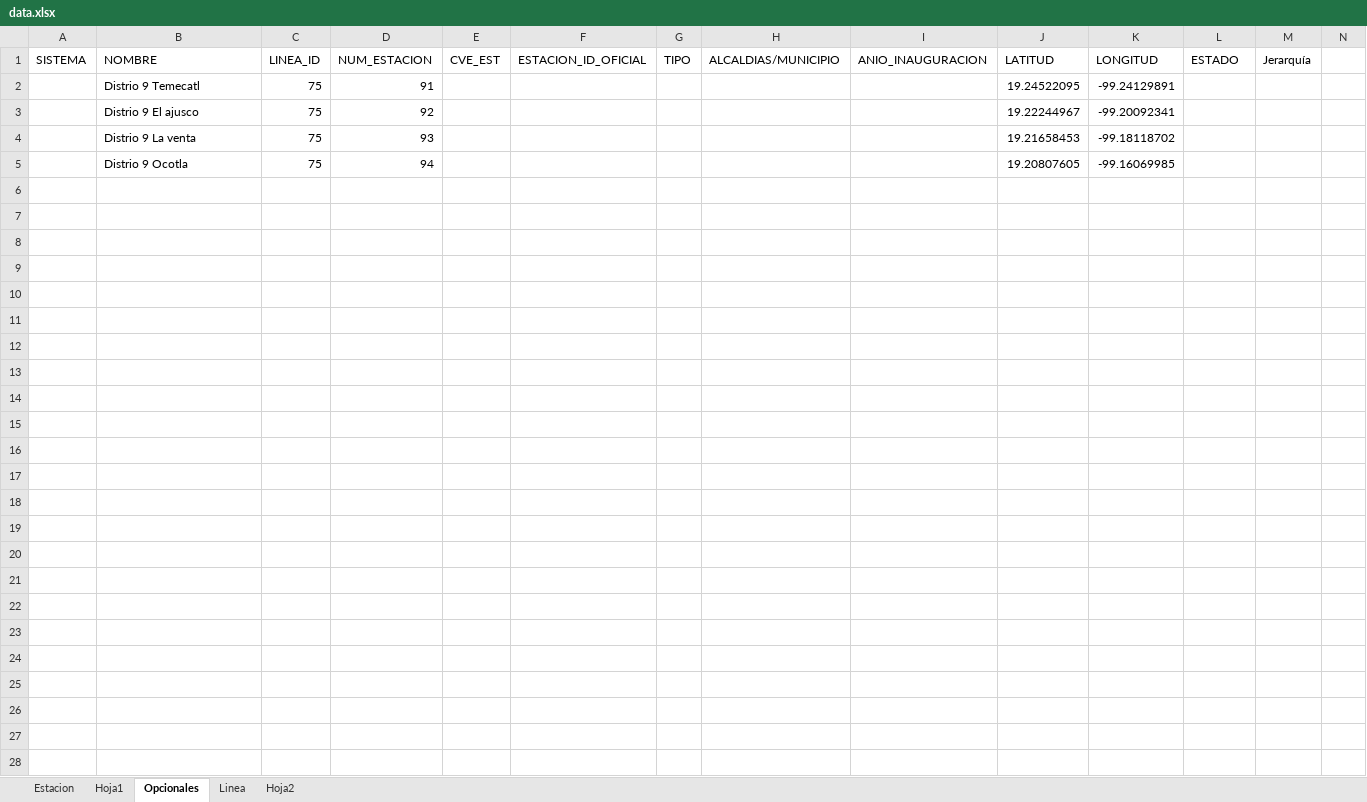
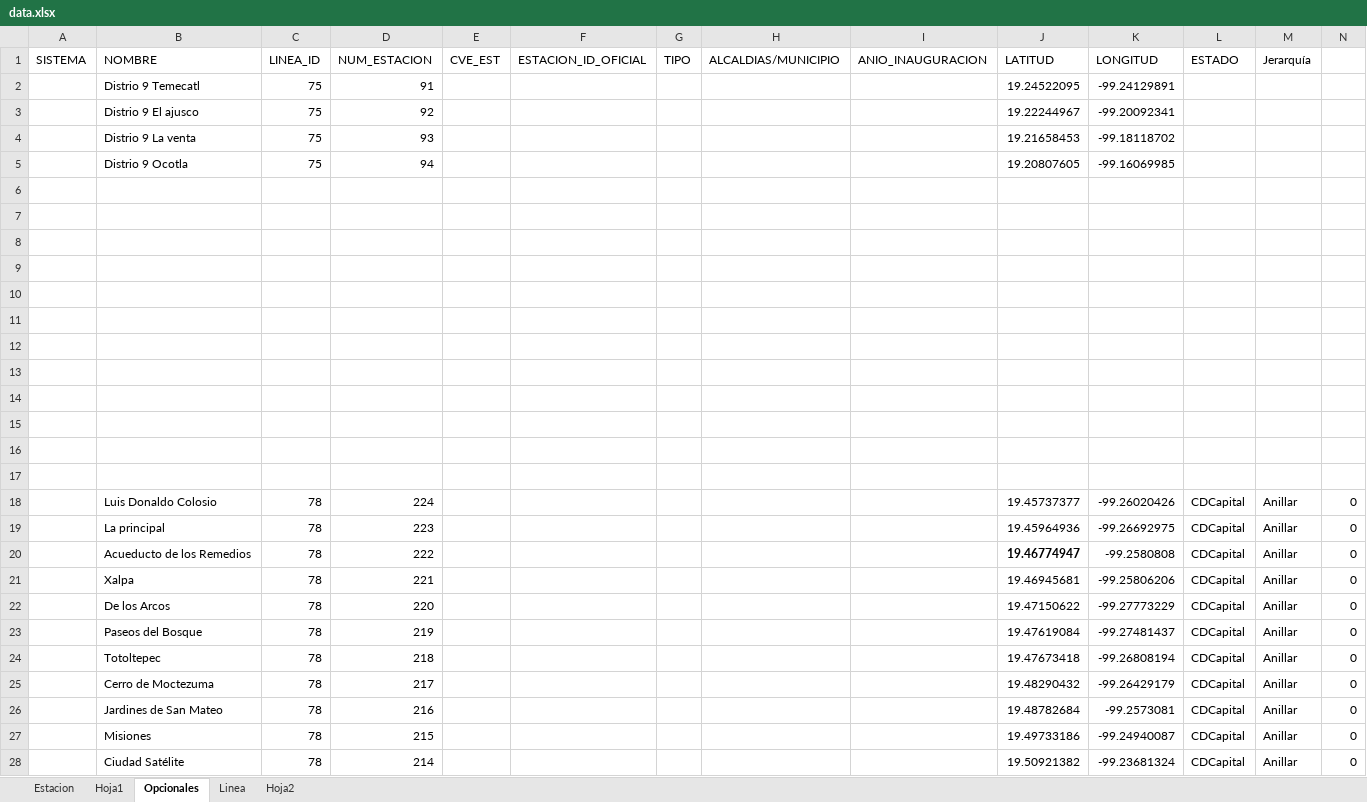
Before and after one commit to galigaribaldi/Apimetro, an Excel workbook: ETL/Data/data.xlsx, sheet Opcionales, drawn as a sheet; values as stored, in another font and other column widths than the file's, no borders; the diff names each change by its address in the sheet, - before the commit and + after, or states it on an @@ line.

```diff
--- a/ETL/Data/data.xlsx (sheet Opcionales)
+++ b/ETL/Data/data.xlsx (sheet Opcionales)
+row 6: (empty)
+row 7: (empty)
+row 8: (empty)
+row 9: (empty)
+row 10: (empty)
+row 11: (empty)
+row 12: (empty)
+row 13: (empty)
+row 14: (empty)
+row 15: (empty)
+row 16: (empty)
+row 17: (empty)
+row 18:  | Luis Donaldo Colosio | 78 | 224 |  |  |  |  |  | 19.45737377 | -99.26020426 | CDCapital | Anillar | 0
+row 19:  | La principal | 78 | 223 |  |  |  |  |  | 19.45964936 | -99.26692975 | CDCapital | Anillar | 0
+row 20:  | Acueducto de los Remedios | 78 | 222 |  |  |  |  |  | 19.46774947 | -99.2580808 | CDCapital | Anillar | 0
+row 21:  | Xalpa | 78 | 221 |  |  |  |  |  | 19.46945681 | -99.25806206 | CDCapital | Anillar | 0
+row 22:  | De los Arcos | 78 | 220 |  |  |  |  |  | 19.47150622 | -99.27773229 | CDCapital | Anillar | 0
+row 23:  | Paseos del Bosque | 78 | 219 |  |  |  |  |  | 19.47619084 | -99.27481437 | CDCapital | Anillar | 0
+row 24:  | Totoltepec | 78 | 218 |  |  |  |  |  | 19.47673418 | -99.26808194 | CDCapital | Anillar | 0
+row 25:  | Cerro de Moctezuma | 78 | 217 |  |  |  |  |  | 19.48290432 | -99.26429179 | CDCapital | Anillar | 0
+row 26:  | Jardines de San Mateo | 78 | 216 |  |  |  |  |  | 19.48782684 | -99.2573081 | CDCapital | Anillar | 0
+row 27:  | Misiones | 78 | 215 |  |  |  |  |  | 19.49733186 | -99.24940087 | CDCapital | Anillar | 0
+row 28:  | Ciudad Satélite | 78 | 214 |  |  |  |  |  | 19.50921382 | -99.23681324 | CDCapital | Anillar | 0
```
Also changed, not shown: sheet Estacion, sheet Linea.
